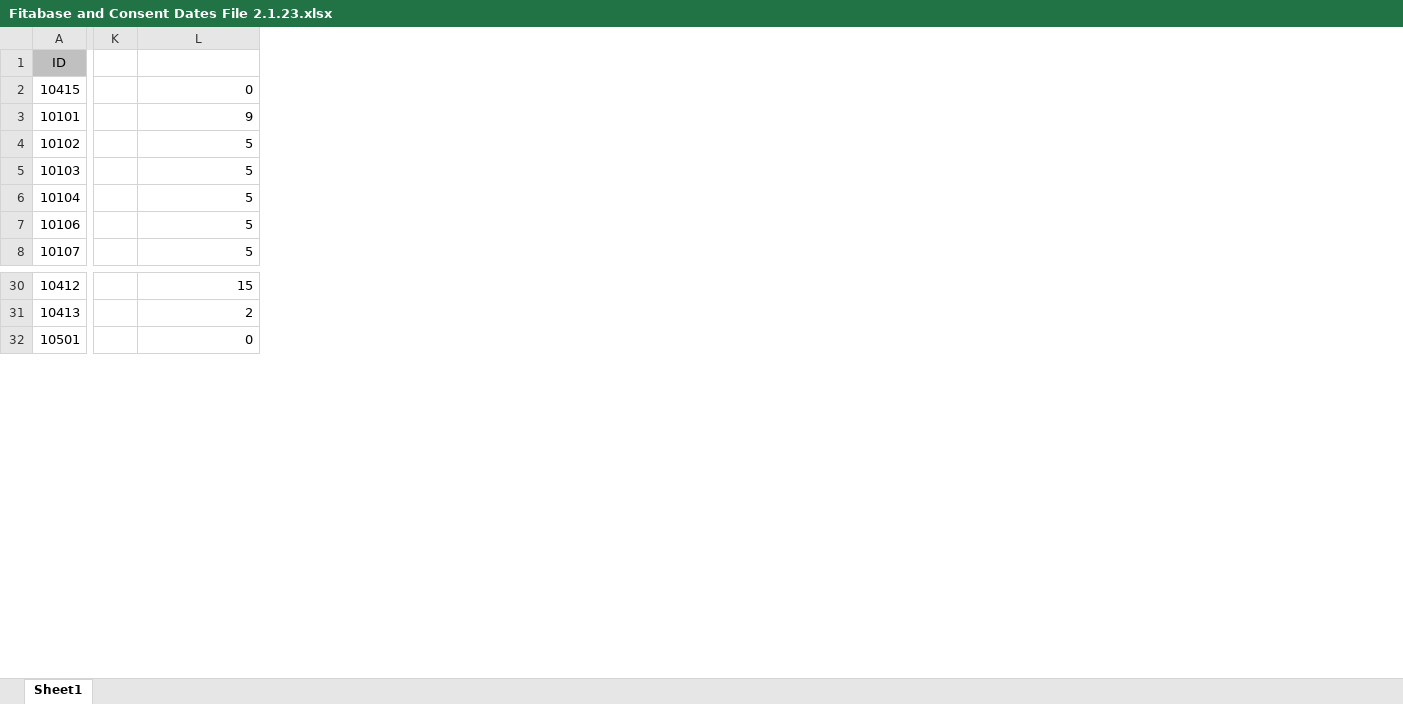
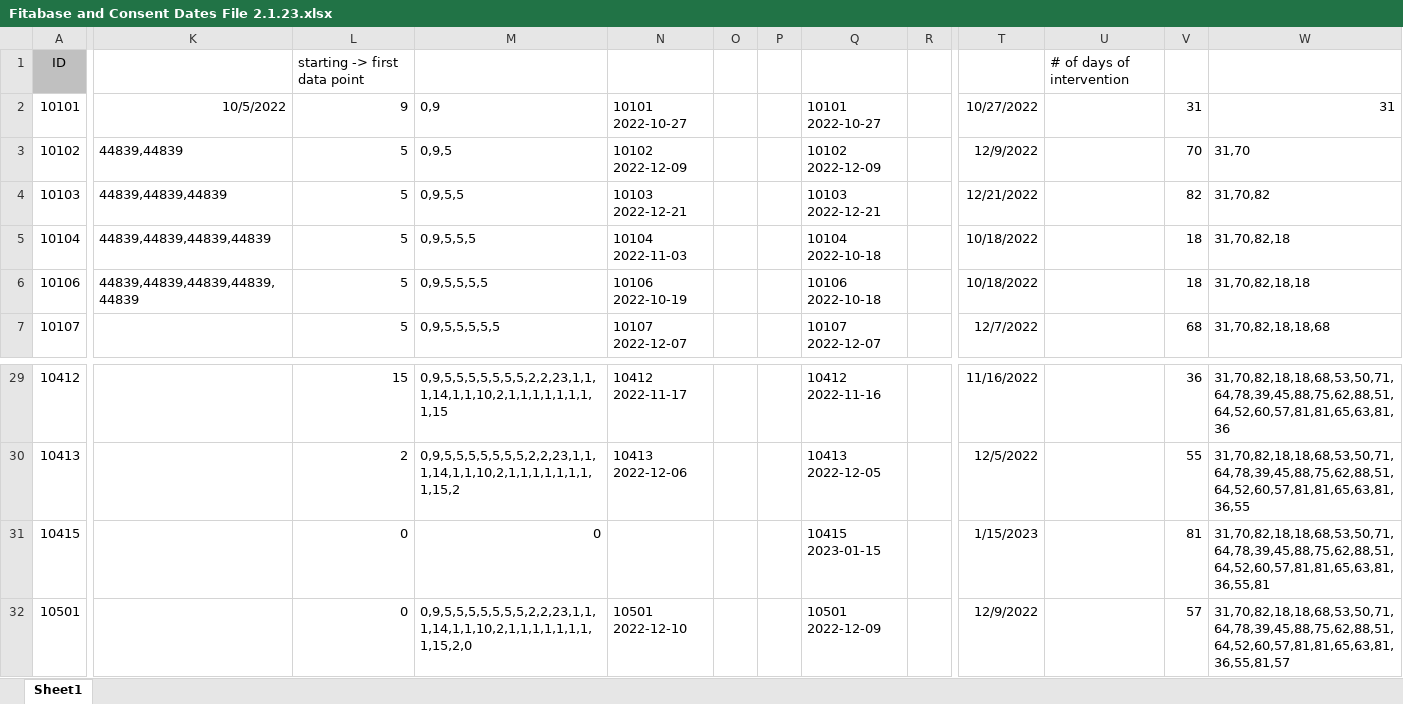
Before and after one commit to tylerwong1/happy_teacher, an Excel workbook: Fitabase and Consent Dates File 2.1.23.xlsx, sheet Sheet1, drawn as a sheet; only a part is shown, gaps mark what is left out; values as stored, in another font and other column widths than the file's, no borders; removed rows and columns are numbered as before the commit, all else as after; the diff covers the shown part only; the diff names each change by its address in the sheet, - before the commit and + after, or states it on an @@ line.

Commit message:
exported clean data to new excel file

```diff
--- a/Fitabase and Consent Dates File 2.1.23.xlsx (sheet Sheet1)
+++ b/Fitabase and Consent Dates File 2.1.23.xlsx (sheet Sheet1)
-column K, empty
+column K, rows 2-6: 10/5/2022 | 44839,44839 | 44839,44839,44839 | 44839,44839,44839,44839 | 44839,44839,44839,44839,44839
+column M, rows 2-7: 0,9 | 0,9,5 | 0,9,5,5 | 0,9,5,5,5 | 0,9,5,5,5,5 | 0,9,5,5,5,5,5; rows 29-30: 0,9,5,5,5,5,5,5,5,2,2,23,1,1,1,14,1,1,10,2,1,1,1,1,1,1,1,1,15 | 0,9,5,5,5,5,5,5,5,2,2,23,1,1,1,14,1,1,10,2,1,1,1,1,1,1,1,1,15,2; row 32: 0,9,5,5,5,5,5,5,5,2,2,23,1,1,1,14,1,1,10,2,1,1,1,1,1,1,1,1,15,2,0
+column N, rows 2-7: 10101 2022-10-27 | 10102 2022-12-09 | 10103 2022-12-21 | 10104 2022-11-03 | 10106 2022-10-19 | 10107 2022-12-07; rows 29-30: 10412 2022-11-17 | 10413 2022-12-06; row 32: 10501 2022-12-10
+column O, empty
+column P, empty
+column Q, rows 2-7: 10101 2022-10-27 | 10102 2022-12-09 | 10103 2022-12-21 | 10104 2022-10-18 | 10106 2022-10-18 | 10107 2022-12-07; rows 29-30: 10412 2022-11-16 | 10413 2022-12-05; row 32: 10501 2022-12-09
+column R, empty
+column T, rows 2-7: 10/27/2022 | 12/9/2022 | 12/21/2022 | 10/18/2022 | 10/18/2022 | 12/7/2022; rows 29-30: 11/16/2022 | 12/5/2022; row 32: 12/9/2022
+column U, row 1: # of days of intervention
+column V, rows 2-7: 31 | 70 | 82 | 18 | 18 | 68; rows 29-30: 36 | 55; row 32: 57
+column W, rows 2-7: 31 | 31,70 | 31,70,82 | 31,70,82,18 | 31,70,82,18,18 | 31,70,82,18,18,68; rows 29-30: 31,70,82,18,18,68,53,50,71,64,78,39,45,88,75,62,88,51,64,52,60,57,81,81,65,63,81,36 | 31,70,82,18,18,68,53,50,71,64,78,39,45,88,75,62,88,51,64,52,60,57,81,81,65,63,81,36,55; row 32: 31,70,82,18,18,68,53,50,71,64,78,39,45,88,75,62,88,51,64,52,60,57,81,81,65,63,81,36,55,81,57
-L1: (empty)
+L1: starting -> first data point
@@ row 2 moved to row 31: 10415 @@
```
Also changed, not shown: 1 added column elsewhere in this sheet, formulas that keep their value, 2 other files.
